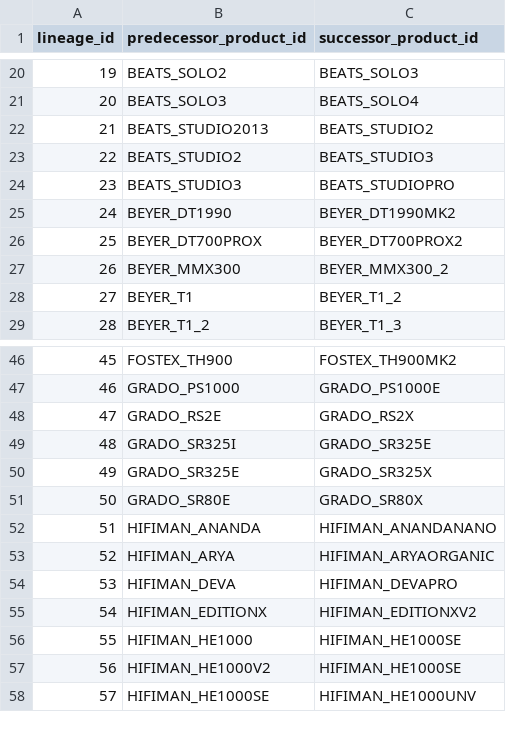
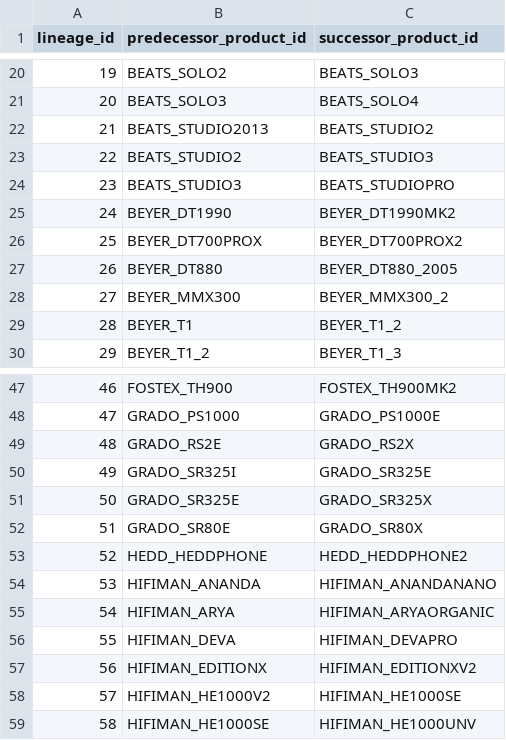
Before and after one commit to notacodeman/headphone-database, a CSV file: database/lineage.csv, drawn as a sheet; only a part is shown, gaps mark what is left out; removed rows and columns are numbered as before the commit, all else as after; the diff names each change by its address in the sheet, - before the commit and + after, or states it on an @@ line.

Commit message:
Data quality cross-check: fix lineage, driver types, years (600 verified)

```diff
--- a/database/lineage.csv
+++ b/database/lineage.csv
+row 27: 26 | BEYER_DT880 | BEYER_DT880_2005
@@ column A (lineage_id) renumbered from row 28 down @@
+row 53: 52 | HEDD_HEDDPHONE | HEDD_HEDDPHONE2
-row 56: 55 | HIFIMAN_HE1000 | HIFIMAN_HE1000SE
```
Also changed, not shown: database/families.csv, database/manufacturers.csv, 2 other files.
